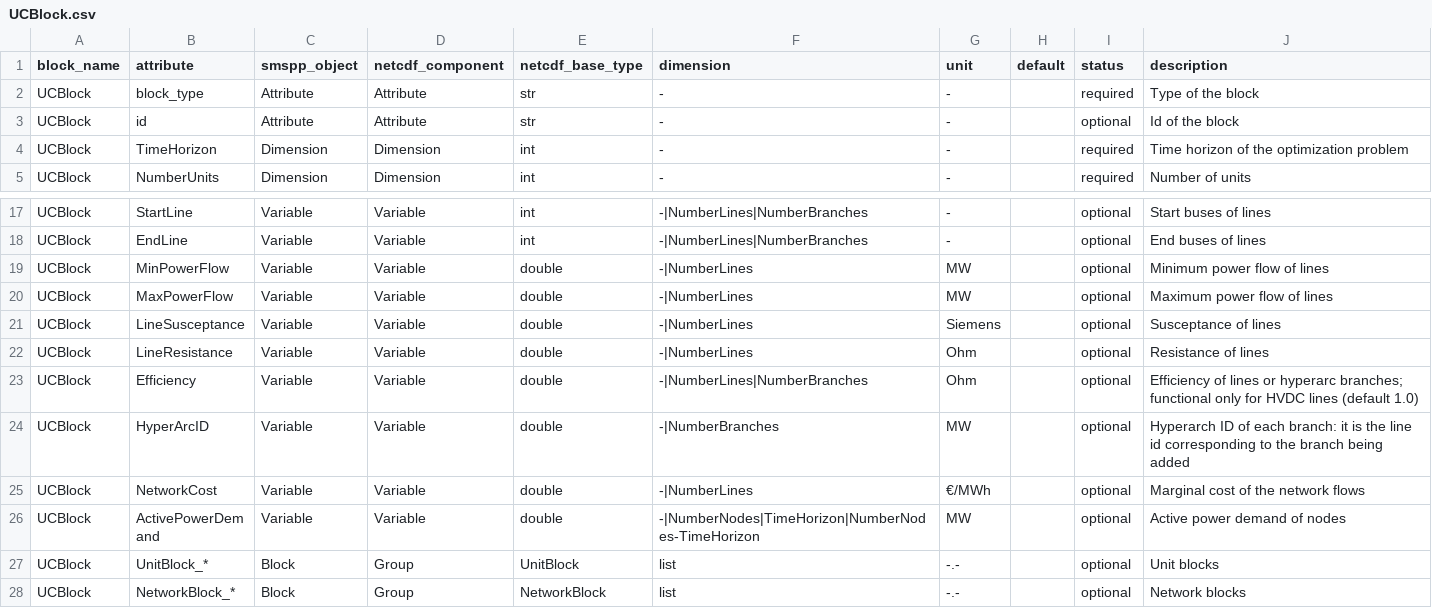
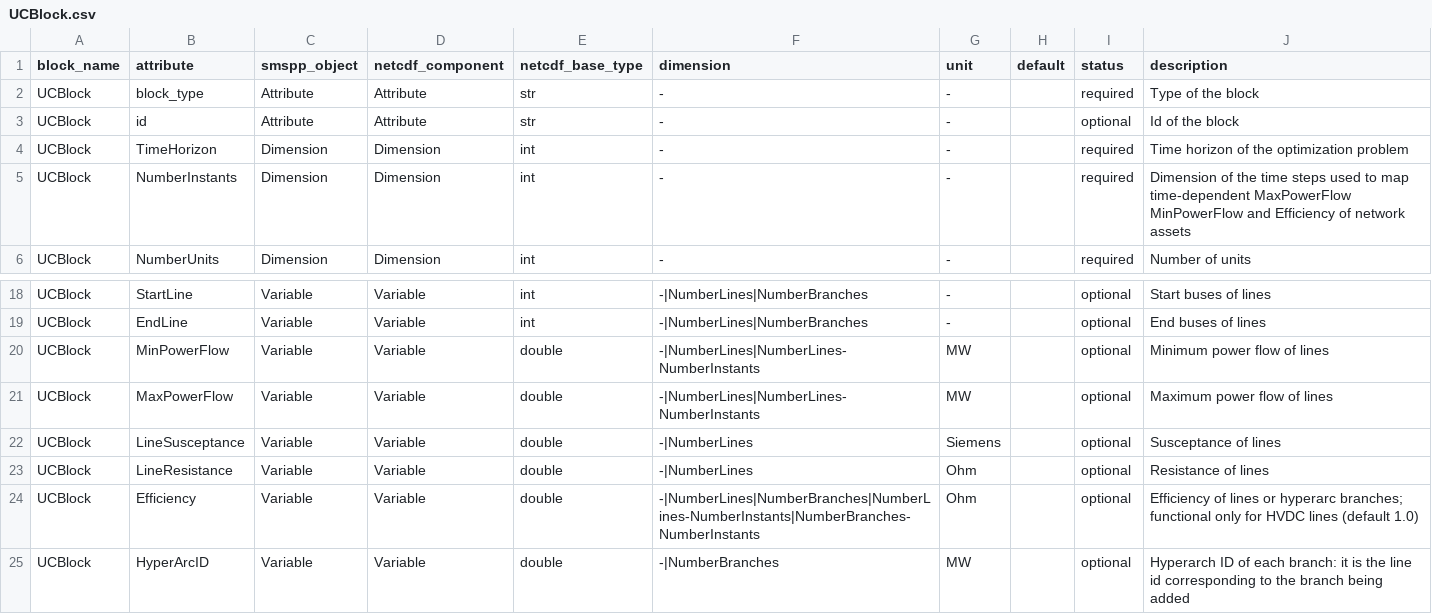
Before and after one commit to SPSUnipi/pySMSpp, a CSV file: pysmspp/data/blocks/UCBlock.csv, drawn as a sheet; only a part is shown, gaps mark what is left out; the shorter side is filled out with more unchanged rows.

Commit message:
Add quantities for time-variant quantities of Network assets (#91)
* Add quantities for time-variant quantities of DCNetworkBlock

* Add time-variant quantities in UCBlock

```diff
--- a/pysmspp/data/blocks/UCBlock.csv
+++ b/pysmspp/data/blocks/UCBlock.csv
@@ -4,2 +4,3 @@ UCBlock,id,Attribute,Attribute,str,-,-,,optional,Id of the block
 UCBlock,TimeHorizon,Dimension,Dimension,int,-,-,,required,Time horizon of the optimization problem
+UCBlock,NumberInstants,Dimension,Dimension,int,-,-,,required,Dimension of the time steps used to map time-dependent MaxPowerFlow MinPowerFlow and Efficiency of network assets
 UCBlock,NumberUnits,Dimension,Dimension,int,-,-,,required,Number of units
@@ -18,7 +19,7 @@ UCBlock,StartLine,Variable,Variable,int,-|NumberLines|NumberBranches,-,,optional
 UCBlock,EndLine,Variable,Variable,int,-|NumberLines|NumberBranches,-,,optional,End buses of lines
-UCBlock,MinPowerFlow,Variable,Variable,double,-|NumberLines,MW,,optional,Minimum power flow of lines
-UCBlock,MaxPowerFlow,Variable,Variable,double,-|NumberLines,MW,,optional,Maximum power flow of lines
+UCBlock,MinPowerFlow,Variable,Variable,double,-|NumberLines|NumberLines-NumberInstants,MW,,optional,Minimum power flow of lines
+UCBlock,MaxPowerFlow,Variable,Variable,double,-|NumberLines|NumberLines-NumberInstants,MW,,optional,Maximum power flow of lines
 UCBlock,LineSusceptance,Variable,Variable,double,-|NumberLines,Siemens,,optional,Susceptance of lines
 UCBlock,LineResistance,Variable,Variable,double,-|NumberLines,Ohm,,optional,Resistance of lines
-UCBlock,Efficiency,Variable,Variable,double,-|NumberLines|NumberBranches,Ohm,,optional,Efficiency of lines or hyperarc branches; functional only for HVDC lines (default 1.0)
+UCBlock,Efficiency,Variable,Variable,double,-|NumberLines|NumberBranches|NumberLines-NumberInstants|NumberBranches-NumberInstants,Ohm,,optional,Efficiency of lines or hyperarc branches; functional only for HVDC lines (default 1.0)
 UCBlock,HyperArcID,Variable,Variable,double,-|NumberBranches,MW,,optional,Hyperarch ID of each branch: it is the line id corresponding to the branch being added
```
Also changed, not shown: 1 other file.
